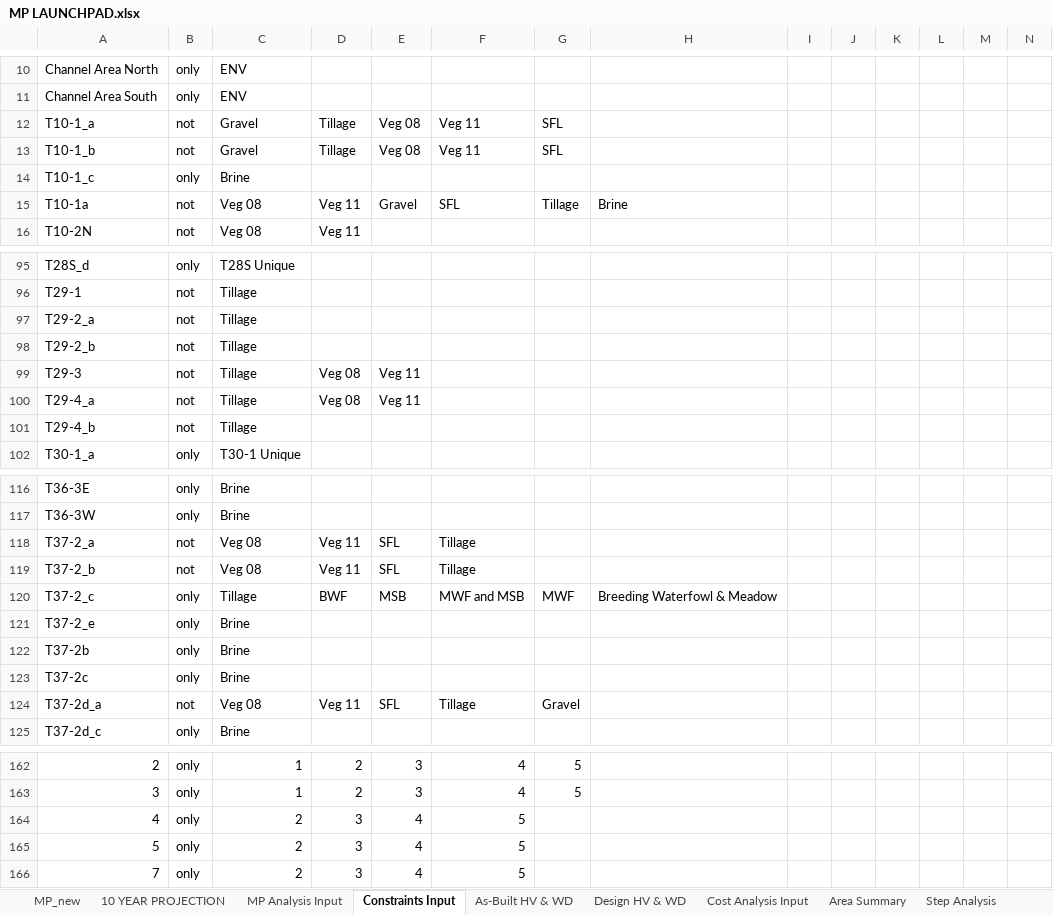
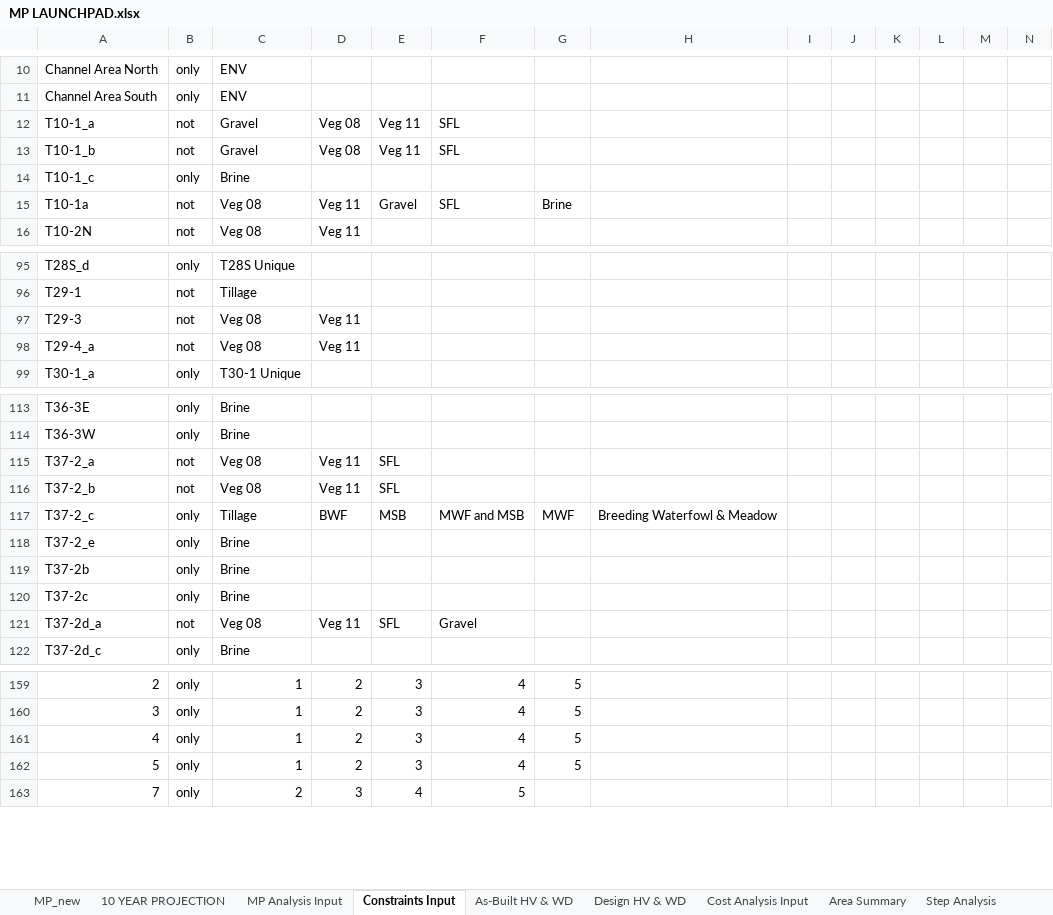
Before and after one commit to jwbannister/master_proj, an Excel workbook: MP LAUNCHPAD.xlsx, sheet Constraints Input, drawn as a sheet; only a part is shown, gaps mark what is left out; values as stored, in another font and other column widths than the file's, no borders; conditional formats not drawn; removed rows and columns are numbered as before the commit, all else as after; rows hold the shown columns only; the diff covers the shown part only; the diff names each change by its address in the sheet, - before the commit and + after, or states it on an @@ line.

Commit message:
made mark and mica modifications to tillage constraints the default

```diff
--- a/MP LAUNCHPAD.xlsx (sheet Constraints Input)
+++ b/MP LAUNCHPAD.xlsx (sheet Constraints Input)
-D12:D13: Tillage
+D12:D13: Veg 08
-E12:E13: Veg 08
+E12:E13: Veg 11
-F12:F13: Veg 11
+F12:F13: SFL
-G12:G13: SFL
+G12:G13: (empty)
-G15: Tillage
+G15: Brine
-H15: Brine
+H15: (empty)
-row 97: T29-2_a | not | Tillage
-row 98: T29-2_b | not | Tillage
-C97:C98: Tillage
+C97:C98: Veg 08
-D97:D98: Veg 08
+D97:D98: Veg 11
-E97:E98: Veg 11
+E97:E98: (empty)
-row 101: T29-4_b | not | Tillage
-F115:F116: Tillage
+F115:F116: (empty)
-F121: Tillage
+F121: Gravel
-G121: Gravel
+G121: (empty)
-row 164: 4 | only | 2 | 3 | 4 | 5
-row 165: 5 | only | 2 | 3 | 4 | 5
+row 161: 4 | only | 1 | 2 | 3 | 4 | 5
+row 162: 5 | only | 1 | 2 | 3 | 4 | 5
```
Also changed, not shown: 6 edited cells elsewhere in this sheet, sheet MP_new, sheet MP Analysis Input, 1 other file.
